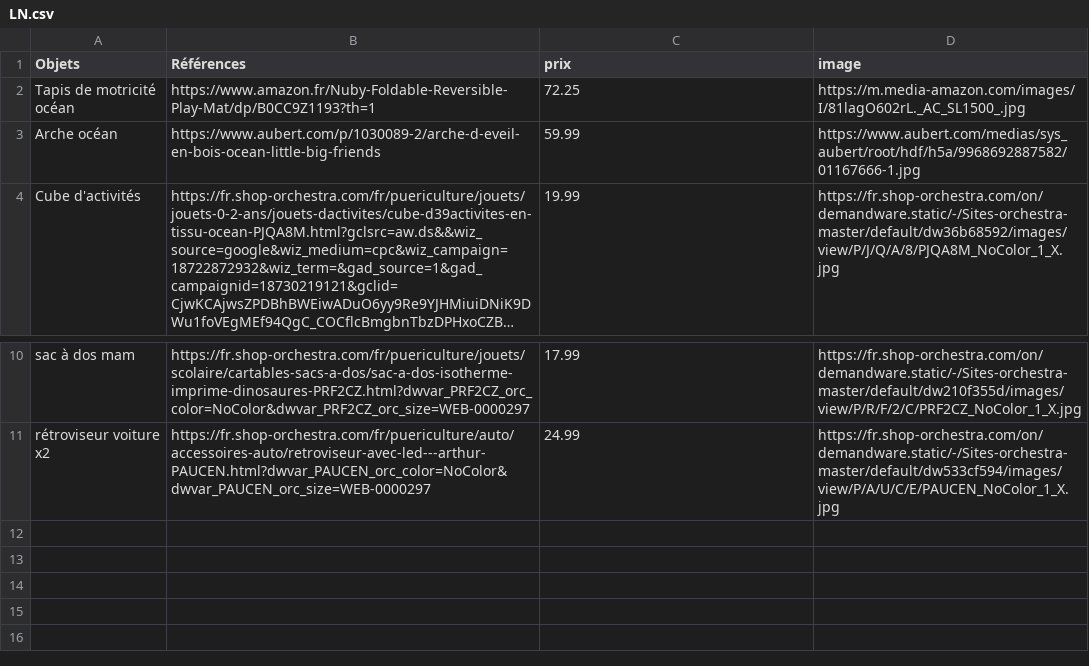
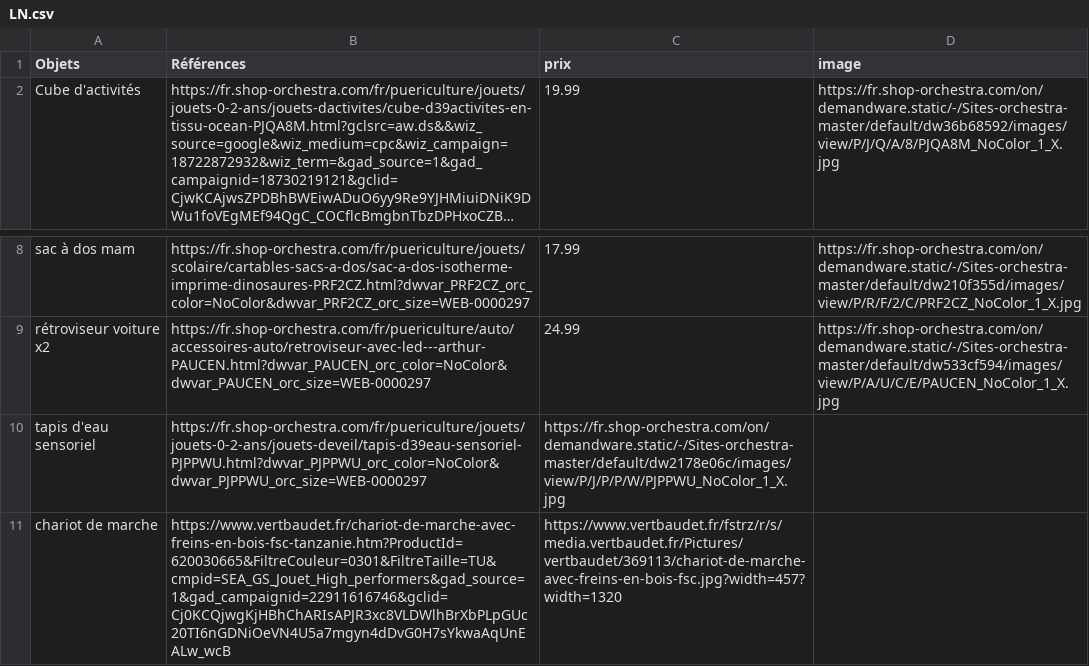
Before and after one commit to Axlrck59/lng, a CSV file: LN.csv, drawn as a sheet; only a part is shown, gaps mark what is left out; long unchanged cells end in …; removed rows and columns are numbered as before the commit, all else as after; the diff names each change by its address in the sheet, - before the commit and + after, or states it on an @@ line.

Commit message:
Update LN.csv

```diff
--- a/LN.csv
+++ b/LN.csv
-row 2: Tapis de motricité océan | https://www.amazon.fr/Nuby-Foldable-Reversible-Play-Mat/dp/B0CC9Z1193?th=1 | 72.25 | https://m.media-amazon.com/images/I/81lagO602rL._AC_SL1500_.jpg
-row 3: Arche océan | https://www.aubert.com/p/1030089-2/arche-d-eveil-en-bois-ocean-little-big-friends | 59.99 | https://www.aubert.com/medias/sys_aubert/root/hdf/h5a/9968692887582/01167666-1.jpg
+row 10: tapis d'eau sensoriel | https://fr.shop-orchestra.com/fr/puericulture/jouets/jouets-0-2-ans/jouets-deveil/tapis-d39eau-sensoriel-PJPPWU.html?dwvar_PJPPWU_orc_color=NoColor&dwvar_PJPPWU_orc_size=WEB-0000297 | https://fr.shop-orchestra.com/on/demandware.static/-/Sites-orchestra-master/default/dw2178e06c/images/view/P/J/P/P/W/PJPPWU_NoColor_1_X.jpg
+row 11: chariot de marche | https://www.vertbaudet.fr/chariot-de-marche-avec-freins-en-bois-fsc-tanzanie.htm?ProductId=620030665&FiltreCouleur=0301&FiltreTaille=TU&cmpid=SEA_GS_Jouet_High_performers&gad_source=1&gad_campaignid=22911616746&gclid=Cj0KCQjwgKjHBhChARIsAPJR3xc8VLDWlhBrXbPLpGUc20TI6nGDNiOeVN4U5a7mgyn4dDvG0H7sYkwaAqUnEALw_wcB | https://www.vertbaudet.fr/fstrz/r/s/media.vertbaudet.fr/Pictures/vertbaudet/369113/chariot-de-marche-avec-freins-en-bois-fsc.jpg?width=457?width=1320
```
